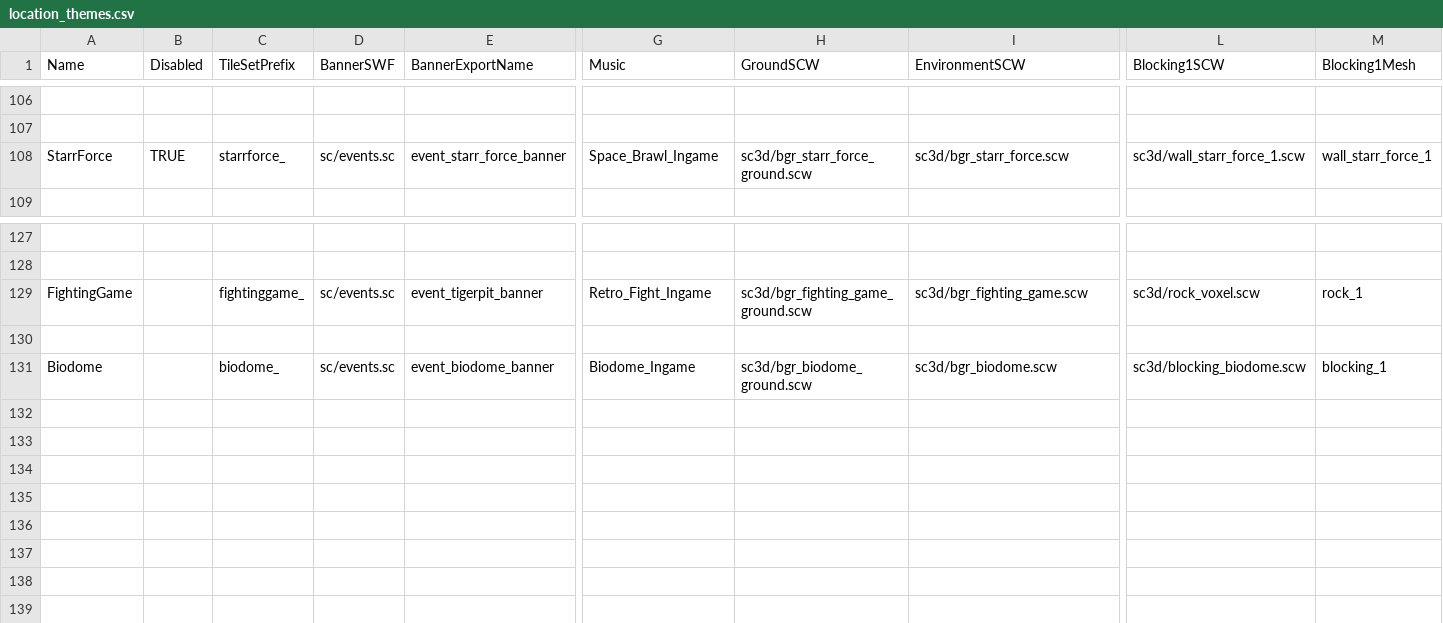
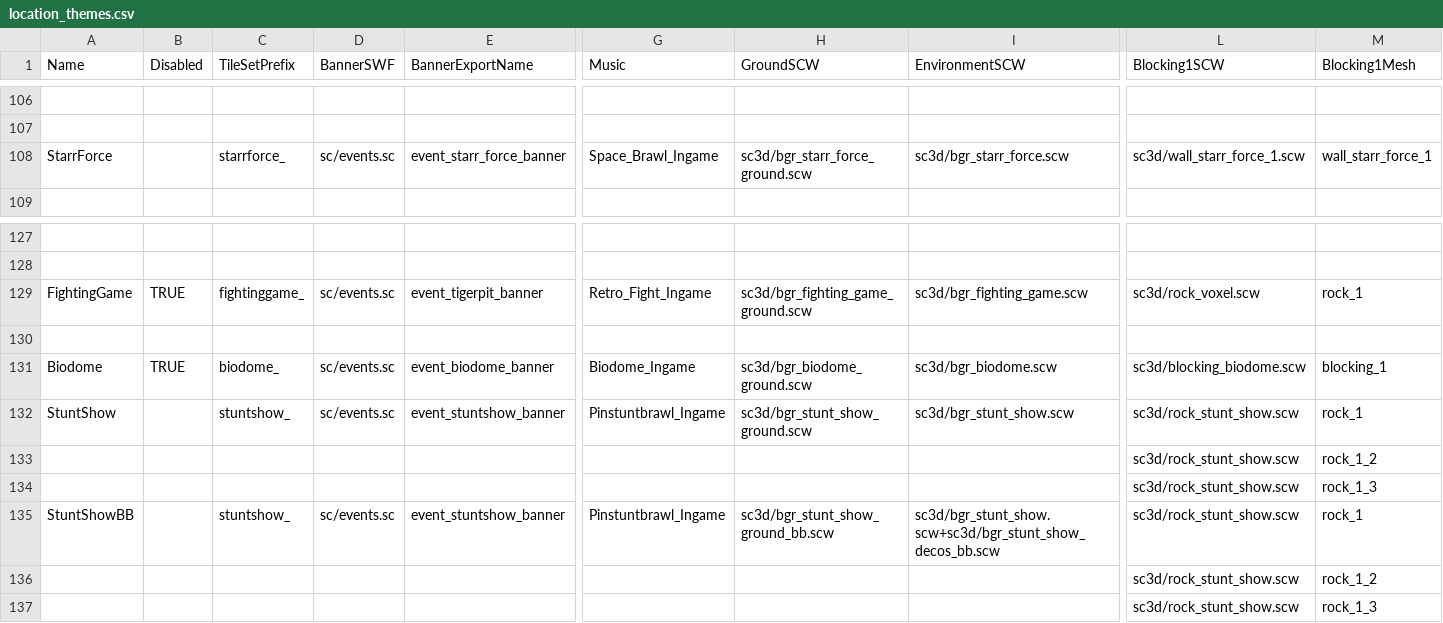
Before and after one commit to DzikStar/Supercell, a CSV file: Games/Brawl Stars/Files/assets/csv_logic/location_themes.csv, drawn as a sheet; only a part is shown, gaps mark what is left out; rows hold the shown columns only; the diff names each change by its address in the sheet, - before the commit and + after, or states it on an @@ line.

Commit message:
43.229

```diff
--- a/Games/Brawl Stars/Files/assets/csv_logic/location_themes.csv
+++ b/Games/Brawl Stars/Files/assets/csv_logic/location_themes.csv
-B108 (Disabled): TRUE
+B108 (Disabled): (empty)
-B129 (Disabled): (empty)
+B129 (Disabled): TRUE
-B131 (Disabled): (empty)
+B131 (Disabled): TRUE
+row 132: StuntShow |  | stuntshow_ | sc/events.sc | event_stuntshow_banner | Pinstuntbrawl_Ingame | sc3d/bgr_stunt_show_ground.scw | sc3d/bgr_stunt_show.scw | sc3d/rock_stunt_show.scw | rock_1
+row 133:  |  |  |  |  |  |  |  | sc3d/rock_stunt_show.scw | rock_1_2
+row 134:  |  |  |  |  |  |  |  | sc3d/rock_stunt_show.scw | rock_1_3
+row 135: StuntShowBB |  | stuntshow_ | sc/events.sc | event_stuntshow_banner | Pinstuntbrawl_Ingame | sc3d/bgr_stunt_show_ground_bb.scw | sc3d/bgr_stunt_show.scw+sc3d/bgr_stunt_show_decos_bb.scw | sc3d/rock_stunt_show.scw | rock_1
+row 136:  |  |  |  |  |  |  |  | sc3d/rock_stunt_show.scw | rock_1_2
+row 137:  |  |  |  |  |  |  |  | sc3d/rock_stunt_show.scw | rock_1_3
```
